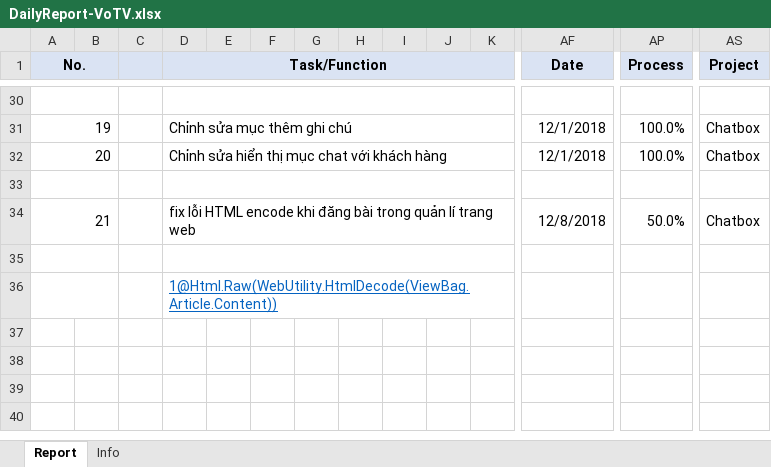
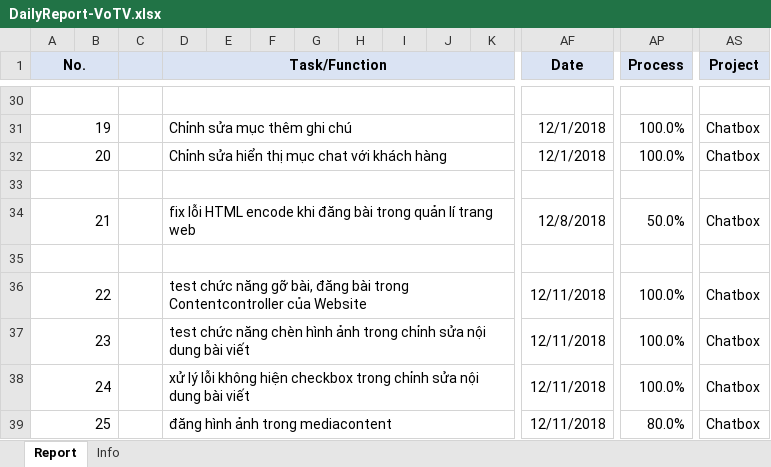
Before and after one commit to pcadev/Reports, an Excel workbook: DailyReport/DailyReport-VoTV.xlsx, sheet Report, drawn as a sheet; only a part is shown, gaps mark what is left out; values as stored, in another font and other column widths than the file's, no borders; charts and pictures not drawn; removed rows and columns are numbered as before the commit, all else as after; rows hold the shown columns only; the diff names each change by its address in the sheet, - before the commit and + after, or states it on an @@ line.

Commit message:
báo cáo 12/11/2018

```diff
--- a/DailyReport/DailyReport-VoTV.xlsx (sheet Report)
+++ b/DailyReport/DailyReport-VoTV.xlsx (sheet Report)
-row 36:  |  |  | 1@Html.Raw(WebUtility.HtmlDecode(ViewBag.Article.Content))
+row 36: 22 |  |  | test chức năng gỡ bài, đăng bài trong Contentcontroller của Website |  |  |  |  |  |  |  | 12/11/2018 | 100.0% | Chatbox
+row 37: 23 |  |  | test chức năng chèn hình ảnh trong chỉnh sửa nội dung bài viết |  |  |  |  |  |  |  | 12/11/2018 | 100.0% | Chatbox
+row 38: 24 |  |  | xử lý lỗi không hiện checkbox trong chỉnh sửa nội dung bài viết |  |  |  |  |  |  |  | 12/11/2018 | 100.0% | Chatbox
+row 39: 25 |  |  | đăng hình ảnh trong mediacontent |  |  |  |  |  |  |  | 12/11/2018 | 80.0% | Chatbox
```
Also changed, not shown: charts or pictures.
